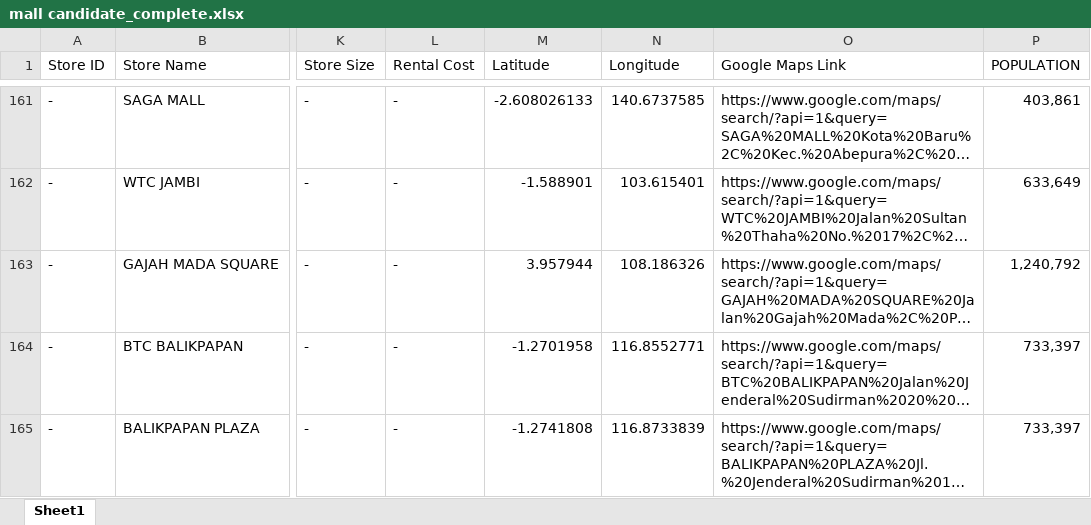
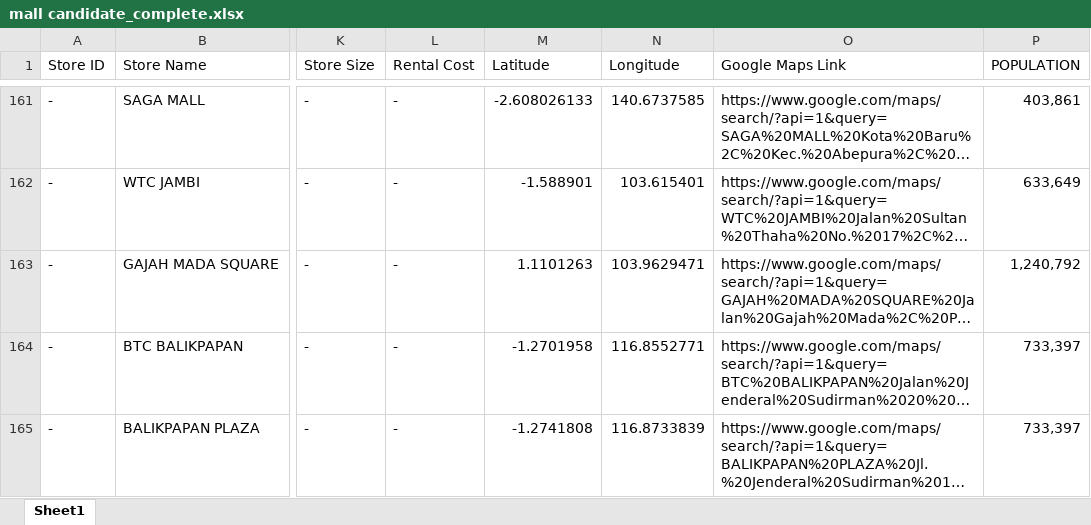
Before and after one commit to adamlubis/Xiaomi-Store-Locator, an Excel workbook: output/mall candidate_complete.xlsx, sheet Sheet1, drawn as a sheet; only a part is shown, gaps mark what is left out; long unchanged cells end in …; values as stored, in another font and other column widths than the file's, no borders; the diff names each change by its address in the sheet, - before the commit and + after, or states it on an @@ line.

Commit message:
Add files via upload

```diff
--- a/output/mall candidate_complete.xlsx (sheet Sheet1)
+++ b/output/mall candidate_complete.xlsx (sheet Sheet1)
-M163 (Latitude): 3.957944
+M163 (Latitude): 1.1101263
-N163 (Longitude): 108.186326
+N163 (Longitude): 103.9629471
```
